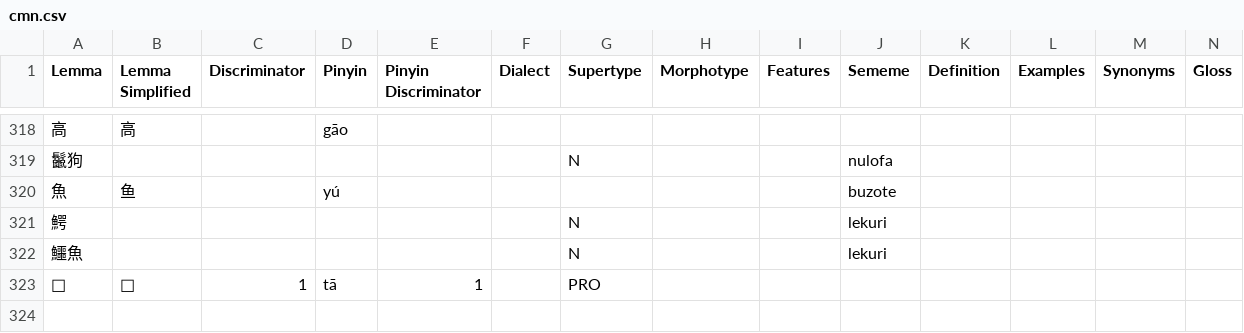
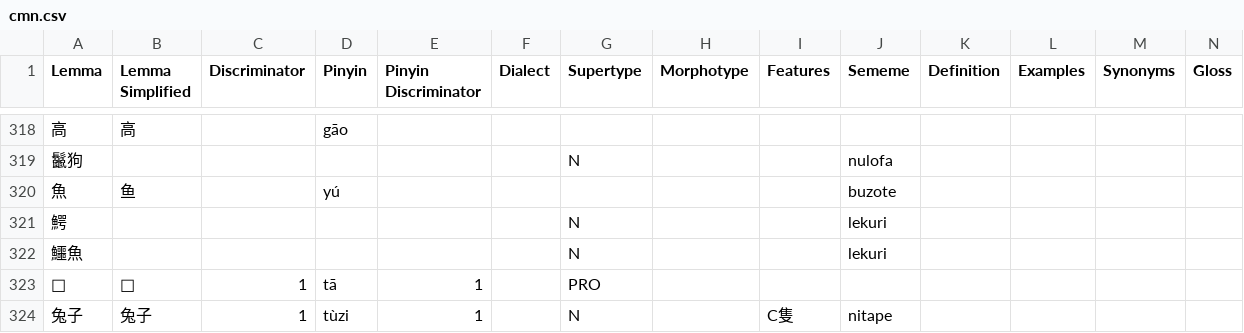
Before and after one commit to Ntsekees/Predilex, a CSV file: natlangs/cmn.csv, drawn as a sheet; only a part is shown, gaps mark what is left out; rows hold the shown columns only; the diff names each change by its address in the sheet, - before the commit and + after, or states it on an @@ line.

```diff
--- a/natlangs/cmn.csv
+++ b/natlangs/cmn.csv
+row 324: 兔子 | 兔子 | 1 | tùzi | 1 |  | N |  | C隻 | nitape
```
Also changed, not shown: 1 other file.
